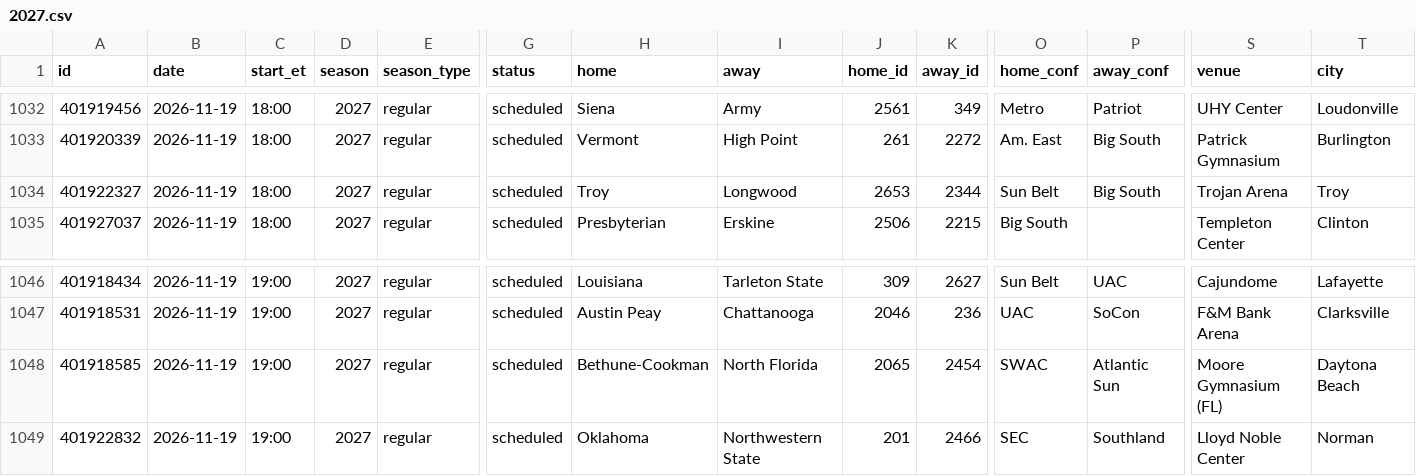
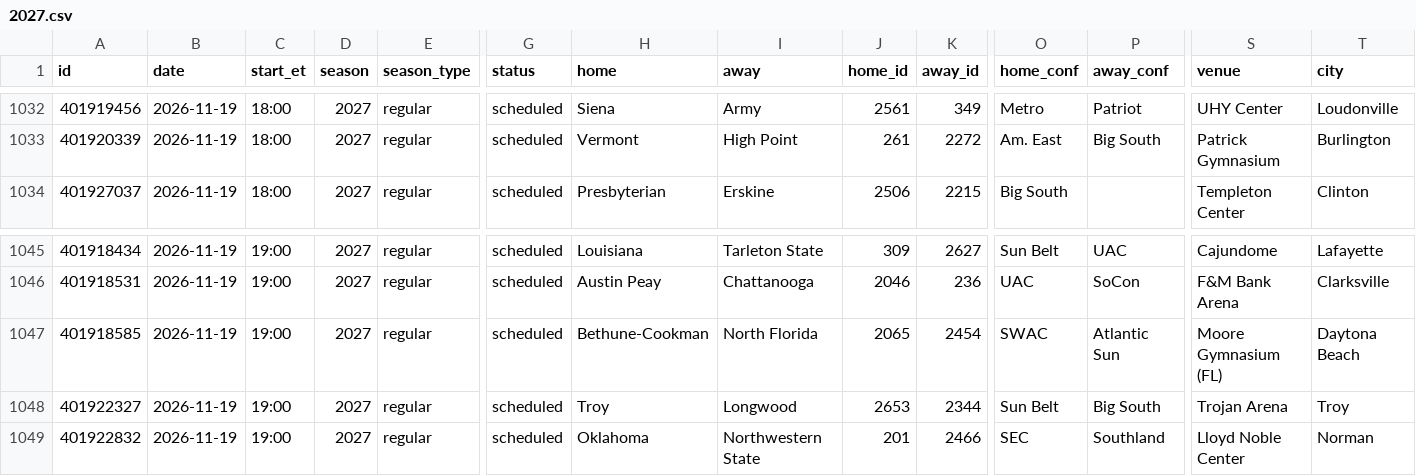
Before and after one commit to rjr5021/college-basketball-belt, a CSV file: data/women/games/2027.csv, drawn as a sheet; only a part is shown, gaps mark what is left out; removed rows and columns are numbered as before the commit, all else as after; rows hold the shown columns only; the diff covers the shown part only; the diff names each change by its address in the sheet, - before the commit and + after, or states it on an @@ line.

```diff
--- a/data/women/games/2027.csv
+++ b/data/women/games/2027.csv
-row 1034: 401922327 | 2026-11-19 | 18:00 | 2027 | regular | scheduled | Troy | Longwood | 2653 | 2344 | Sun Belt | Big South | Trojan Arena | Troy
+row 1048: 401922327 | 2026-11-19 | 19:00 | 2027 | regular | scheduled | Troy | Longwood | 2653 | 2344 | Sun Belt | Big South | Trojan Arena | Troy
```
Also changed, not shown: 2 added rows, 2 removed rows and 24 edited cells elsewhere in this file, data/games/2027.csv, 2 other files.
